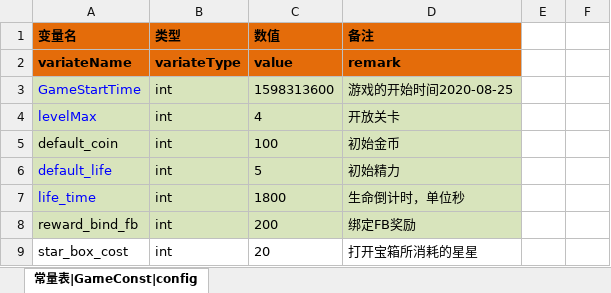
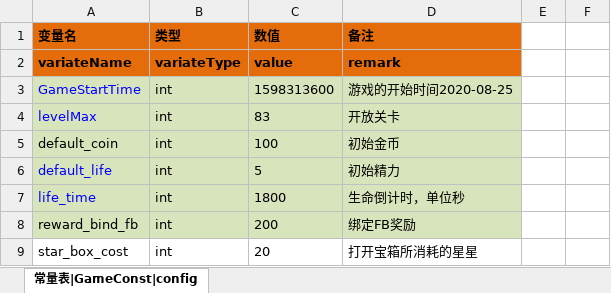
Before and after one commit to xiexueyong/Knowledge, an Excel workbook: Data/Table/Const.xlsx, sheet 常量表|GameConst|config, drawn as a sheet; only a part is shown; values as stored, in another font and other column widths than the file's, no borders; the diff names each change by its address in the sheet, - before the commit and + after, or states it on an @@ line.

```diff
--- a/Data/Table/Const.xlsx (sheet 常量表|GameConst|config)
+++ b/Data/Table/Const.xlsx (sheet 常量表|GameConst|config)
-C4 (数值): 4
+C4 (数值): 83
```
Also changed, not shown: Data/Table/Questions.xlsx, Data/Table/Sound.xlsx, 46 other files.
